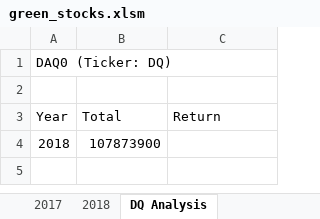
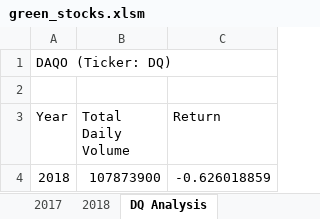
Before and after one commit to ChelseaLangford/stock-analysis, an Excel workbook: green_stocks.xlsm, sheet DQ Analysis, drawn as a sheet; values as stored, in another font and other column widths than the file's, no borders; the diff names each change by its address in the sheet, - before the commit and + after, or states it on an @@ line.

Commit message:
Add files via upload

```diff
--- a/green_stocks.xlsm (sheet DQ Analysis)
+++ b/green_stocks.xlsm (sheet DQ Analysis)
-A1 (Year): DAQ0 (Ticker: DQ)
+A1 (Year): DAQO (Ticker: DQ)
-B3: Total
+B3: Total Daily Volume
-C4 (Return): (empty)
+C4 (Return): -0.626018859
```
